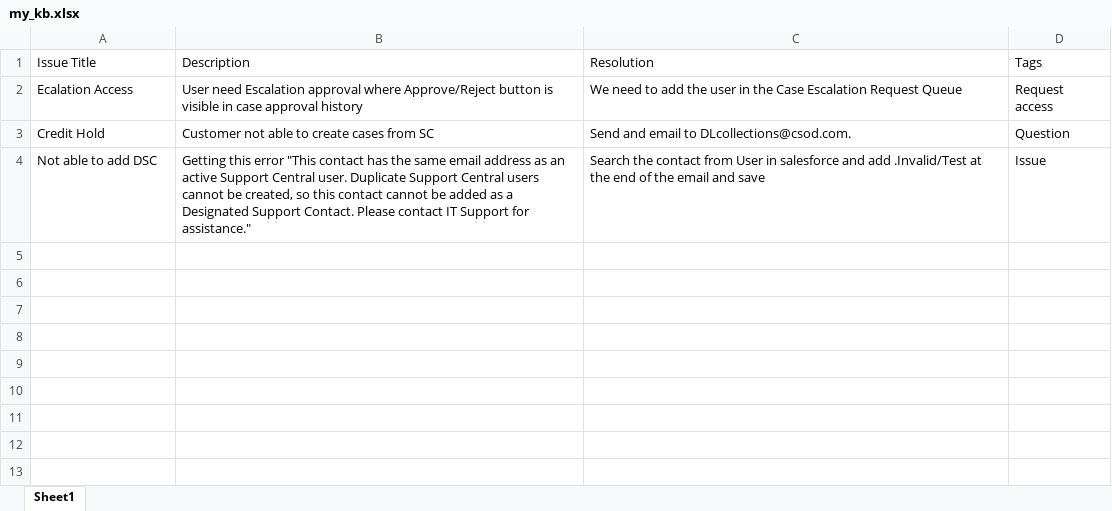
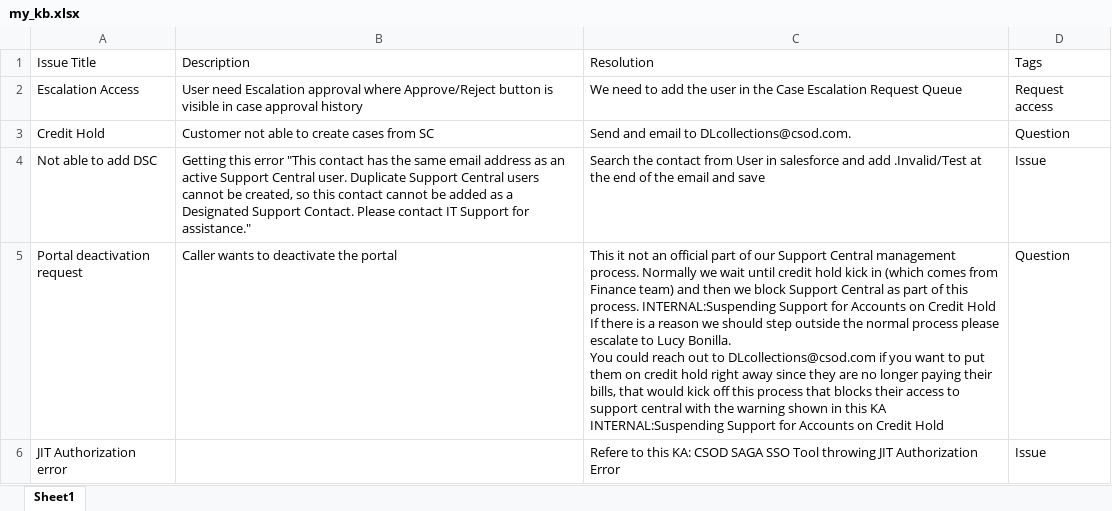
Before and after one commit to Alex-code-dotcom/kb-search-app, an Excel workbook: my_kb.xlsx, sheet Sheet1, drawn as a sheet; only a part is shown; values as stored, in another font and other column widths than the file's, no borders; ↵ is a line break in a cell; the diff covers the shown part only; the diff names each change by its address in the sheet, - before the commit and + after, or states it on an @@ line.

Commit message:
Add files via upload

```diff
--- a/my_kb.xlsx (sheet Sheet1)
+++ b/my_kb.xlsx (sheet Sheet1)
-A2 (Issue Title): Ecalation Access
+A2 (Issue Title): Escalation Access
+row 5: Portal deactivation request | Caller wants to deactivate the portal | This it not an official part of our Support Central management process. Normally we wait until credit hold kick in (which comes from Finance team) and then we block Support Central as part of this process. INTERNAL:Suspending Support for Accounts on Credit Hold ↵ If there is a reason we should step outside the normal process please escalate to Lucy Bonilla. ↵ You could reach out to DLcollections@csod.com if you want to put them on credit hold right away since they are no longer paying their bills, that would kick off this process that blocks their access to support central with the warning shown in this KA INTERNAL:Suspending Support for Accounts on Credit Hold | Question
+row 6: JIT Authorization error |  | Refere to this KA: CSOD SAGA SSO Tool throwing JIT Authorization Error | Issue
```
Also changed, not shown: 4 added rows elsewhere in this sheet.
